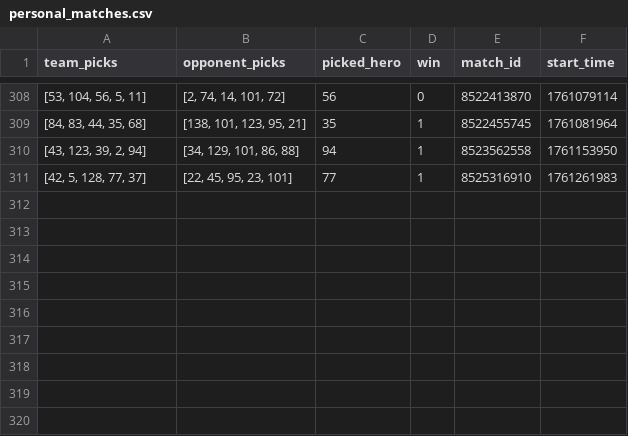
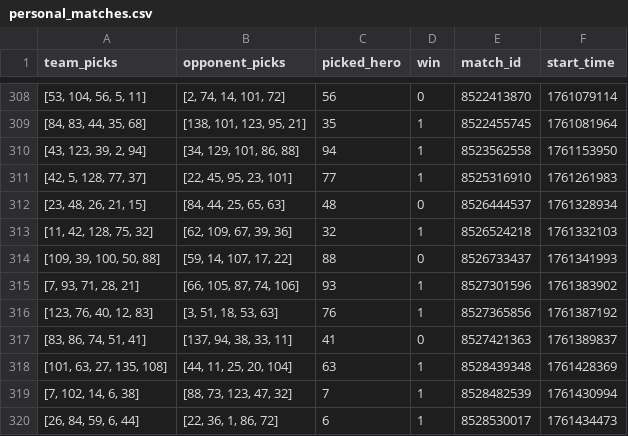
Before and after one commit to Oleksii-Kutsenko/dota-picker, a CSV file: dota_hero_picker/matches/personal_matches.csv, drawn as a sheet; only a part is shown, gaps mark what is left out.

```diff
--- a/dota_hero_picker/matches/personal_matches.csv
+++ b/dota_hero_picker/matches/personal_matches.csv
@@ -311 +311,10 @@ team_picks,opponent_picks,picked_hero,win,match_id,start_time
 "[42, 5, 128, 77, 37]","[22, 45, 95, 23, 101]",77,1,8525316910,1761261983
+"[23, 48, 26, 21, 15]","[84, 44, 25, 65, 63]",48,0,8526444537,1761328934
+"[11, 42, 128, 75, 32]","[62, 109, 67, 39, 36]",32,1,8526524218,1761332103
+"[109, 39, 100, 50, 88]","[59, 14, 107, 17, 22]",88,0,8526733437,1761341993
+"[7, 93, 71, 28, 21]","[66, 105, 87, 74, 106]",93,1,8527301596,1761383902
+"[123, 76, 40, 12, 83]","[3, 51, 18, 53, 63]",76,1,8527365856,1761387192
+"[83, 86, 74, 51, 41]","[137, 94, 38, 33, 11]",41,0,8527421363,1761389837
+"[101, 63, 27, 135, 108]","[44, 11, 25, 20, 104]",63,1,8528439348,1761428369
+"[7, 102, 14, 6, 38]","[88, 73, 123, 47, 32]",7,1,8528482539,1761430994
+"[26, 84, 59, 6, 44]","[22, 36, 1, 86, 72]",6,1,8528530017,1761434473
```
Also changed, not shown: 12 other files.
